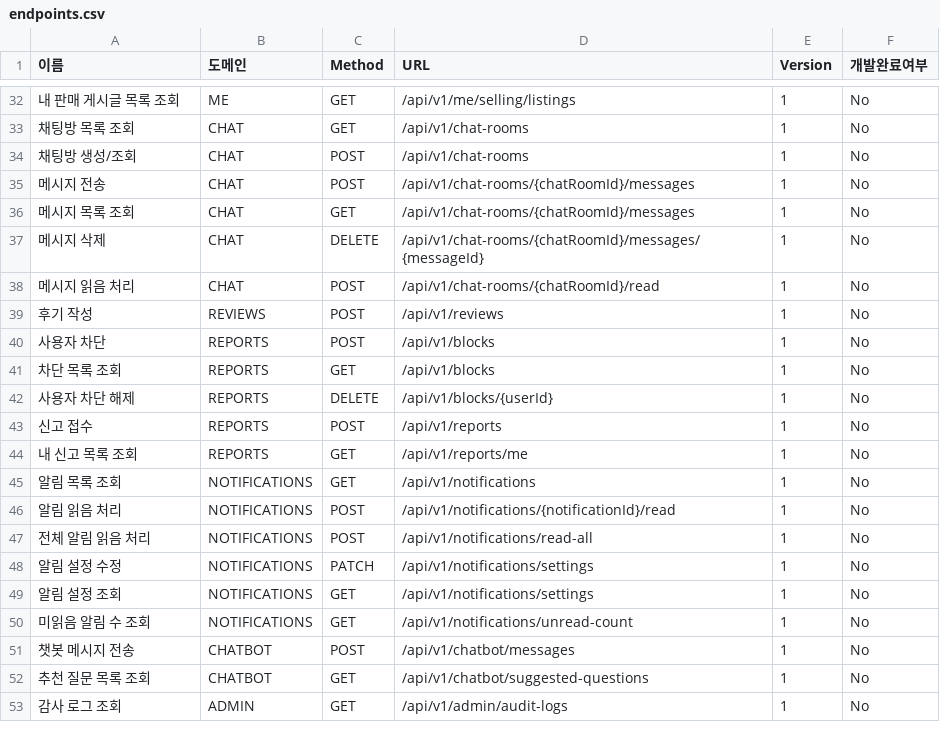
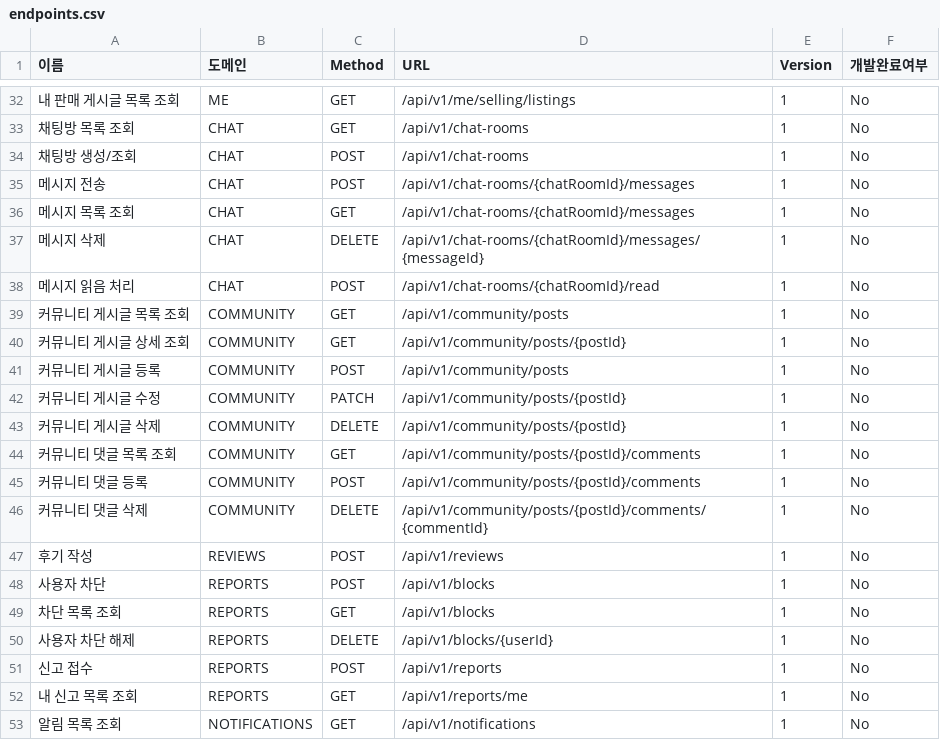
Before and after one commit to Logssey/service-design-docs, a CSV file: 05-api/catalog/endpoints.csv, drawn as a sheet; only a part is shown, gaps mark what is left out; the shorter side is filled out with more unchanged rows.

Commit message:
docs(api): 커뮤니티 API와 신고 계약 추가

```diff
--- a/05-api/catalog/endpoints.csv
+++ b/05-api/catalog/endpoints.csv
@@ -38,2 +38,10 @@
 메시지 읽음 처리,CHAT,POST,/api/v1/chat-rooms/{chatRoomId}/read,1,No
+커뮤니티 게시글 목록 조회,COMMUNITY,GET,/api/v1/community/posts,1,No
+커뮤니티 게시글 상세 조회,COMMUNITY,GET,/api/v1/community/posts/{postId},1,No
+커뮤니티 게시글 등록,COMMUNITY,POST,/api/v1/community/posts,1,No
+커뮤니티 게시글 수정,COMMUNITY,PATCH,/api/v1/community/posts/{postId},1,No
+커뮤니티 게시글 삭제,COMMUNITY,DELETE,/api/v1/community/posts/{postId},1,No
+커뮤니티 댓글 목록 조회,COMMUNITY,GET,/api/v1/community/posts/{postId}/comments,1,No
+커뮤니티 댓글 등록,COMMUNITY,POST,/api/v1/community/posts/{postId}/comments,1,No
+커뮤니티 댓글 삭제,COMMUNITY,DELETE,/api/v1/community/posts/{postId}/comments/{commentId},1,No
 후기 작성,REVIEWS,POST,/api/v1/reviews,1,No
```
Also changed, not shown: 17 other files.
